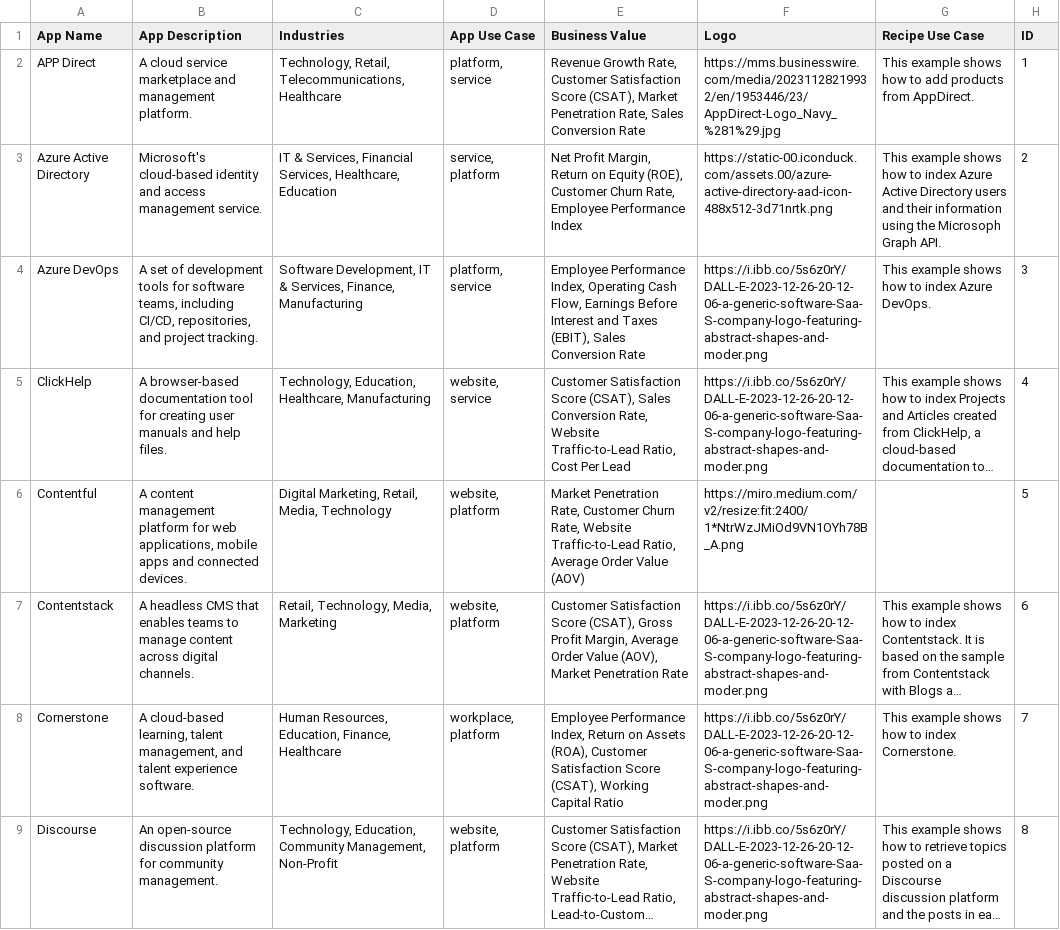
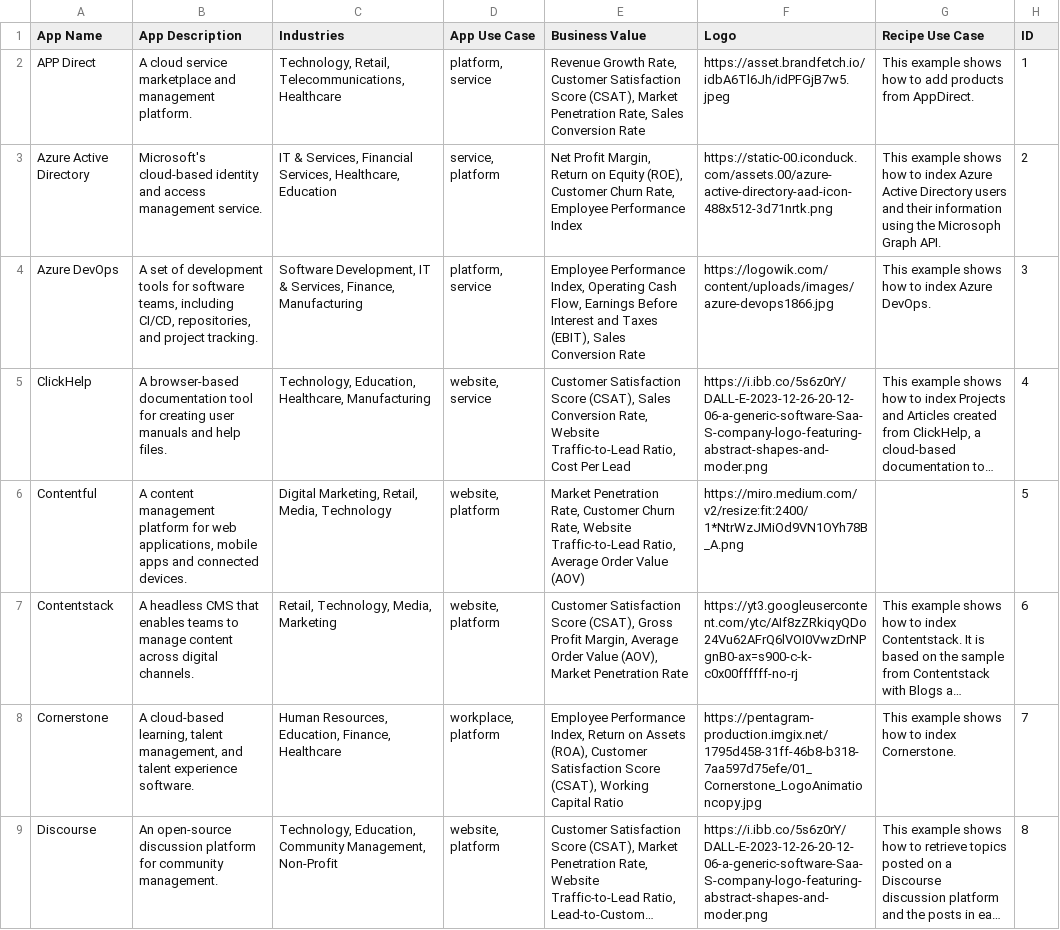
Before and after one commit to bikutoria/connor, a CSV file: public/data/apps.csv, drawn as a sheet; only a part is shown; long unchanged cells end in …; the diff covers the shown part only; the diff names each change by its address in the sheet, - before the commit and + after, or states it on an @@ line.

Commit message:
logos are 80% complete

```diff
--- a/public/data/apps.csv
+++ b/public/data/apps.csv
-F2 (Logo): https://mms.businesswire.com/media/20231128219932/en/1953446/23/AppDirect-Logo_Navy_%281%29.jpg
+F2 (Logo): https://asset.brandfetch.io/idbA6Tl6Jh/idPFGjB7w5.jpeg
-F4 (Logo): https://i.ibb.co/5s6z0rY/DALL-E-2023-12-26-20-12-06-a-generic-software-Saa-S-company-logo-featuring-abstract-shapes-and-moder.png
+F4 (Logo): https://logowik.com/content/uploads/images/azure-devops1866.jpg
-F7 (Logo): https://i.ibb.co/5s6z0rY/DALL-E-2023-12-26-20-12-06-a-generic-software-Saa-S-company-logo-featuring-abstract-shapes-and-moder.png
+F7 (Logo): https://yt3.googleusercontent.com/ytc/AIf8zZRkiqyQDo24Vu62AFrQ6lVOI0VwzDrNPgnB0-ax=s900-c-k-c0x00ffffff-no-rj
-F8 (Logo): https://i.ibb.co/5s6z0rY/DALL-E-2023-12-26-20-12-06-a-generic-software-Saa-S-company-logo-featuring-abstract-shapes-and-moder.png
+F8 (Logo): https://pentagram-production.imgix.net/1795d458-31ff-46b8-b318-7aa597d75efe/01_Cornerstone_LogoAnimationcopy.jpg
```
Also changed, not shown: 10 edited cells elsewhere in this file.
